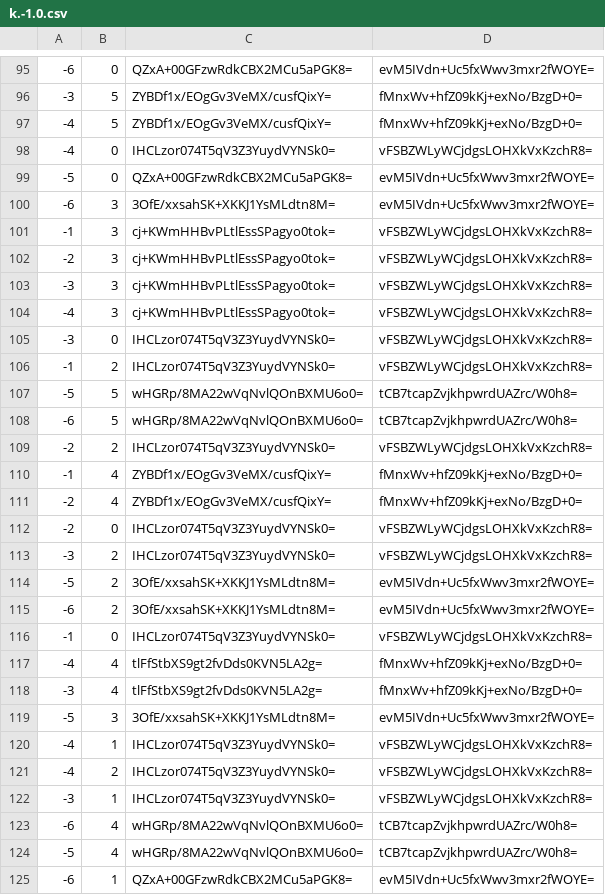
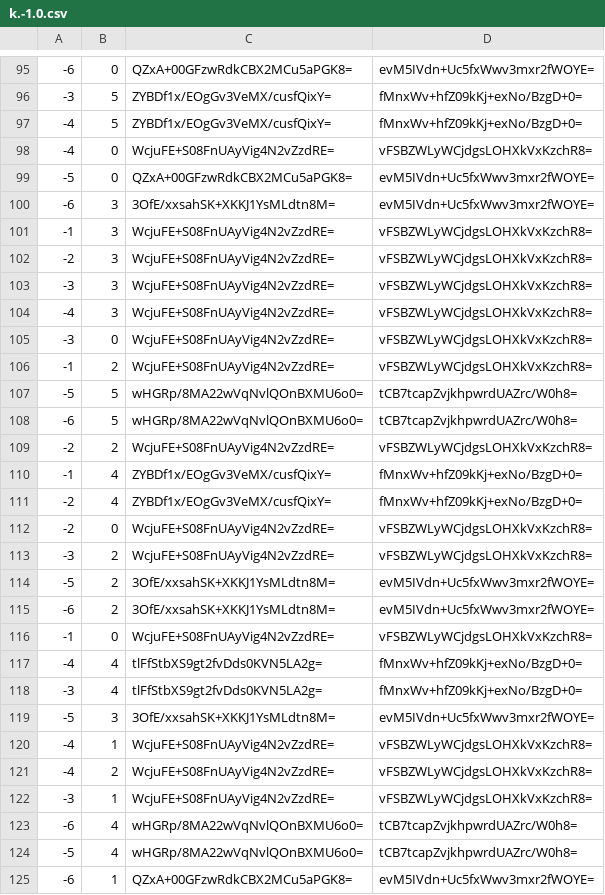
Before and after one commit to counterfitninja/chilled-nether, a CSV file: tiles/zoom.1/metadata/k.-1.0.csv, drawn as a sheet; only a part is shown, gaps mark what is left out; the diff covers the shown part only.

```diff
--- a/tiles/zoom.1/metadata/k.-1.0.csv
+++ b/tiles/zoom.1/metadata/k.-1.0.csv
@@ -97,21 +97,21 @@
 -4,5,ZYBDf1x/EOgGv3VeMX/cusfQixY=,fMnxWv+hfZ09kKj+exNo/BzgD+0=
--4,0,IHCLzor074T5qV3Z3YuydVYNSk0=,vFSBZWLyWCjdgsLOHXkVxKzchR8=
+-4,0,WcjuFE+S08FnUAyVig4N2vZzdRE=,vFSBZWLyWCjdgsLOHXkVxKzchR8=
 -5,0,QZxA+00GFzwRdkCBX2MCu5aPGK8=,evM5IVdn+Uc5fxWwv3mxr2fWOYE=
 -6,3,3OfE/xxsahSK+XKKJ1YsMLdtn8M=,evM5IVdn+Uc5fxWwv3mxr2fWOYE=
--1,3,cj+KWmHHBvPLtlEssSPagyo0tok=,vFSBZWLyWCjdgsLOHXkVxKzchR8=
--2,3,cj+KWmHHBvPLtlEssSPagyo0tok=,vFSBZWLyWCjdgsLOHXkVxKzchR8=
--3,3,cj+KWmHHBvPLtlEssSPagyo0tok=,vFSBZWLyWCjdgsLOHXkVxKzchR8=
--4,3,cj+KWmHHBvPLtlEssSPagyo0tok=,vFSBZWLyWCjdgsLOHXkVxKzchR8=
--3,0,IHCLzor074T5qV3Z3YuydVYNSk0=,vFSBZWLyWCjdgsLOHXkVxKzchR8=
--1,2,IHCLzor074T5qV3Z3YuydVYNSk0=,vFSBZWLyWCjdgsLOHXkVxKzchR8=
+-1,3,WcjuFE+S08FnUAyVig4N2vZzdRE=,vFSBZWLyWCjdgsLOHXkVxKzchR8=
+-2,3,WcjuFE+S08FnUAyVig4N2vZzdRE=,vFSBZWLyWCjdgsLOHXkVxKzchR8=
+-3,3,WcjuFE+S08FnUAyVig4N2vZzdRE=,vFSBZWLyWCjdgsLOHXkVxKzchR8=
+-4,3,WcjuFE+S08FnUAyVig4N2vZzdRE=,vFSBZWLyWCjdgsLOHXkVxKzchR8=
+-3,0,WcjuFE+S08FnUAyVig4N2vZzdRE=,vFSBZWLyWCjdgsLOHXkVxKzchR8=
+-1,2,WcjuFE+S08FnUAyVig4N2vZzdRE=,vFSBZWLyWCjdgsLOHXkVxKzchR8=
 -5,5,wHGRp/8MA22wVqNvlQOnBXMU6o0=,tCB7tcapZvjkhpwrdUAZrc/W0h8=
 -6,5,wHGRp/8MA22wVqNvlQOnBXMU6o0=,tCB7tcapZvjkhpwrdUAZrc/W0h8=
--2,2,IHCLzor074T5qV3Z3YuydVYNSk0=,vFSBZWLyWCjdgsLOHXkVxKzchR8=
+-2,2,WcjuFE+S08FnUAyVig4N2vZzdRE=,vFSBZWLyWCjdgsLOHXkVxKzchR8=
 -1,4,ZYBDf1x/EOgGv3VeMX/cusfQixY=,fMnxWv+hfZ09kKj+exNo/BzgD+0=
 -2,4,ZYBDf1x/EOgGv3VeMX/cusfQixY=,fMnxWv+hfZ09kKj+exNo/BzgD+0=
--2,0,IHCLzor074T5qV3Z3YuydVYNSk0=,vFSBZWLyWCjdgsLOHXkVxKzchR8=
--3,2,IHCLzor074T5qV3Z3YuydVYNSk0=,vFSBZWLyWCjdgsLOHXkVxKzchR8=
+-2,0,WcjuFE+S08FnUAyVig4N2vZzdRE=,vFSBZWLyWCjdgsLOHXkVxKzchR8=
+-3,2,WcjuFE+S08FnUAyVig4N2vZzdRE=,vFSBZWLyWCjdgsLOHXkVxKzchR8=
 -5,2,3OfE/xxsahSK+XKKJ1YsMLdtn8M=,evM5IVdn+Uc5fxWwv3mxr2fWOYE=
 -6,2,3OfE/xxsahSK+XKKJ1YsMLdtn8M=,evM5IVdn+Uc5fxWwv3mxr2fWOYE=
--1,0,IHCLzor074T5qV3Z3YuydVYNSk0=,vFSBZWLyWCjdgsLOHXkVxKzchR8=
+-1,0,WcjuFE+S08FnUAyVig4N2vZzdRE=,vFSBZWLyWCjdgsLOHXkVxKzchR8=
 -4,4,tlFfStbXS9gt2fvDds0KVN5LA2g=,fMnxWv+hfZ09kKj+exNo/BzgD+0=
@@ -119,5 +119,5 @@
 -5,3,3OfE/xxsahSK+XKKJ1YsMLdtn8M=,evM5IVdn+Uc5fxWwv3mxr2fWOYE=
--4,1,IHCLzor074T5qV3Z3YuydVYNSk0=,vFSBZWLyWCjdgsLOHXkVxKzchR8=
--4,2,IHCLzor074T5qV3Z3YuydVYNSk0=,vFSBZWLyWCjdgsLOHXkVxKzchR8=
--3,1,IHCLzor074T5qV3Z3YuydVYNSk0=,vFSBZWLyWCjdgsLOHXkVxKzchR8=
+-4,1,WcjuFE+S08FnUAyVig4N2vZzdRE=,vFSBZWLyWCjdgsLOHXkVxKzchR8=
+-4,2,WcjuFE+S08FnUAyVig4N2vZzdRE=,vFSBZWLyWCjdgsLOHXkVxKzchR8=
+-3,1,WcjuFE+S08FnUAyVig4N2vZzdRE=,vFSBZWLyWCjdgsLOHXkVxKzchR8=
 -6,4,wHGRp/8MA22wVqNvlQOnBXMU6o0=,tCB7tcapZvjkhpwrdUAZrc/W0h8=
```
Also changed, not shown: 2 edited cells elsewhere in this file, tiles/zoom.1/metadata/k.-1.-1.csv, tiles/zoom.1/metadata/k.0.-1.csv, 1 other file.
